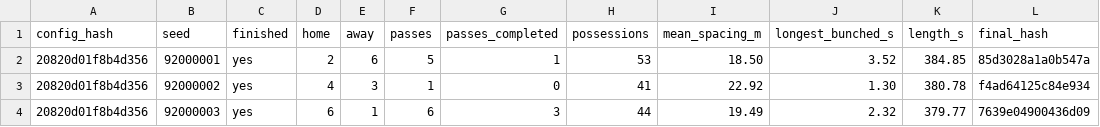
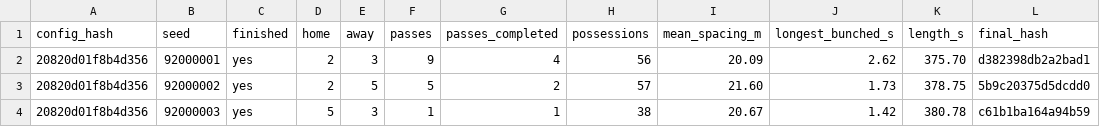
Before and after one commit to enkeldesign/eleven, a CSV file: docs/simulation/squad-2v2-reference.csv, drawn as a sheet; only a part is shown; the diff covers the shown part only.

```diff
--- a/docs/simulation/squad-2v2-reference.csv
+++ b/docs/simulation/squad-2v2-reference.csv
@@ -1,4 +1,4 @@
 config_hash,seed,finished,home,away,passes,passes_completed,possessions,mean_spacing_m,longest_bunched_s,length_s,final_hash
-20820d01f8b4d356,92000001,yes,2,6,5,1,53,18.50,3.52,384.85,85d3028a1a0b547a
-20820d01f8b4d356,92000002,yes,4,3,1,0,41,22.92,1.30,380.78,f4ad64125c84e934
-20820d01f8b4d356,92000003,yes,6,1,6,3,44,19.49,2.32,379.77,7639e04900436d09
+20820d01f8b4d356,92000001,yes,2,3,9,4,56,20.09,2.62,375.70,d382398db2a2bad1
+20820d01f8b4d356,92000002,yes,2,5,5,2,57,21.60,1.73,378.75,5b9c20375d5dcdd0
+20820d01f8b4d356,92000003,yes,5,3,1,1,38,20.67,1.42,380.78,c61b1ba164a94b59
```
Also changed, not shown: 74 edited cells elsewhere in this file, docs/simulation/match-trials-reference.csv, docs/simulation/restart-trials-reference.csv, 2 other files.
